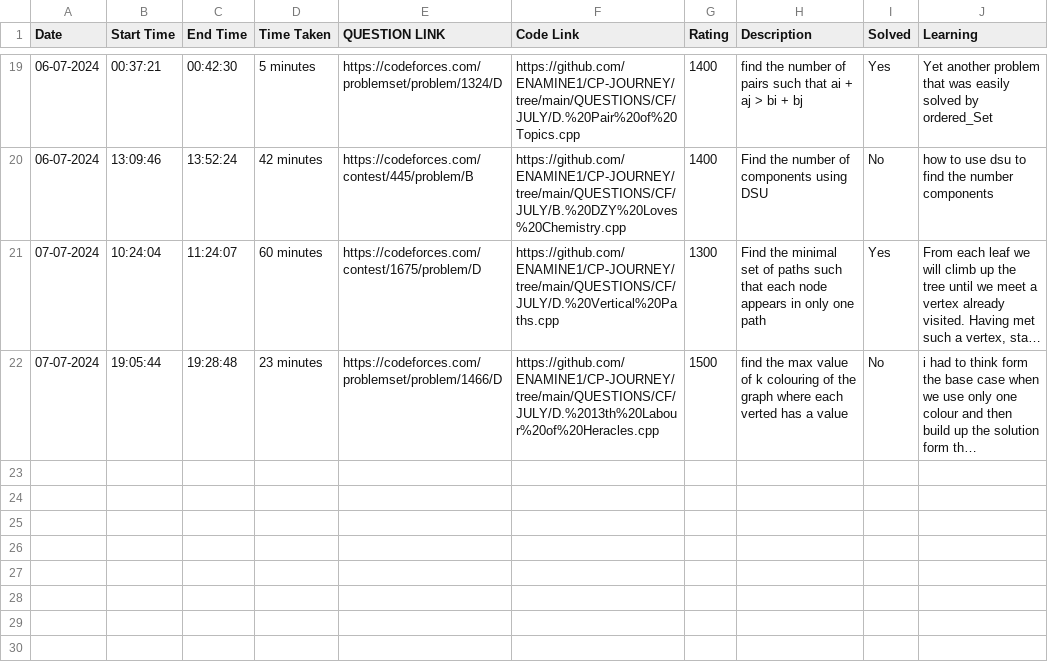
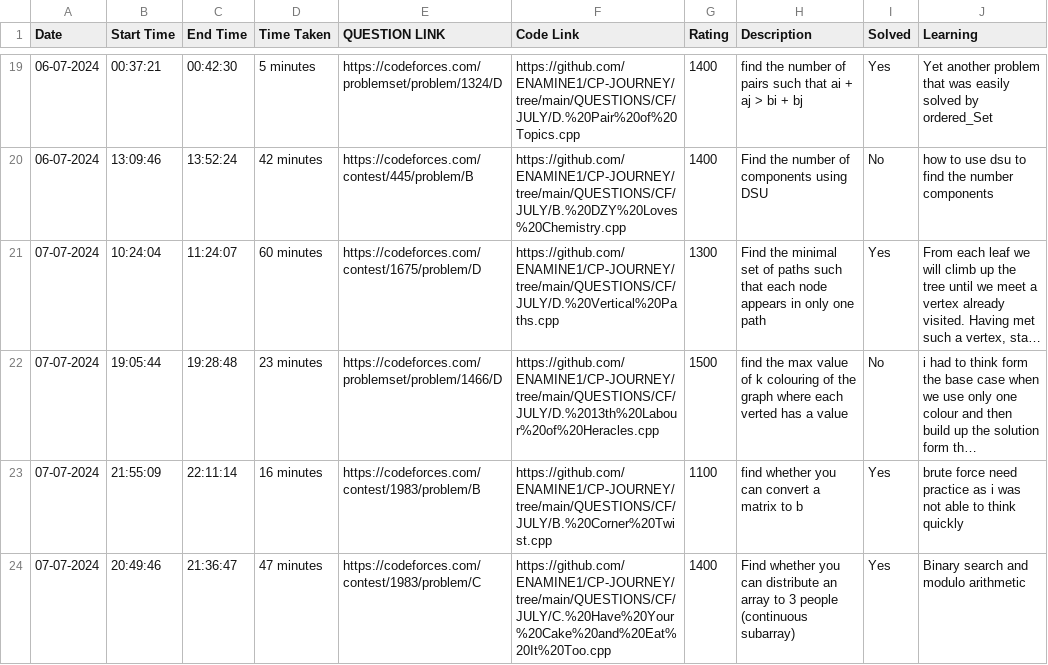
Before and after one commit to ENAMINE1/CP-JOURNEY, a CSV file: HISTORY/2024-07.csv, drawn as a sheet; only a part is shown, gaps mark what is left out; long unchanged cells end in …; the diff names each change by its address in the sheet, - before the commit and + after, or states it on an @@ line.

```diff
--- a/HISTORY/2024-07.csv
+++ b/HISTORY/2024-07.csv
+row 23: 07-07-2024 | 21:55:09 | 22:11:14 | 16 minutes | https://codeforces.com/contest/1983/problem/B | https://github.com/ENAMINE1/CP-JOURNEY/tree/main/QUESTIONS/CF/JULY/B.%20Corner%20Twist.cpp | 1100 | find whether you can convert a matrix to b | Yes | brute force need practice as i was not able to think quickly
+row 24: 07-07-2024 | 20:49:46 | 21:36:47 | 47 minutes | https://codeforces.com/contest/1983/problem/C | https://github.com/ENAMINE1/CP-JOURNEY/tree/main/QUESTIONS/CF/JULY/C.%20Have%20Your%20Cake%20and%20Eat%20It%20Too.cpp | 1400 | Find whether you can distribute an array to 3 people (continuous subarray) | Yes | Binary search and modulo arithmetic
```
Also changed, not shown: 2 other files.
